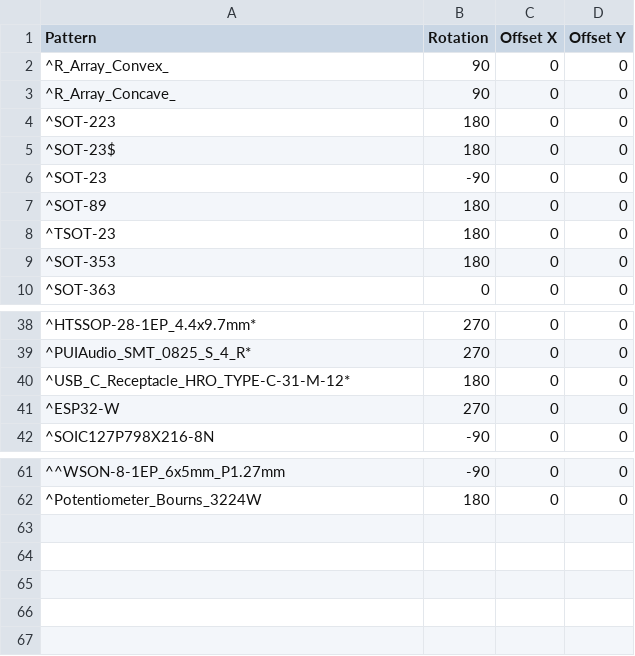
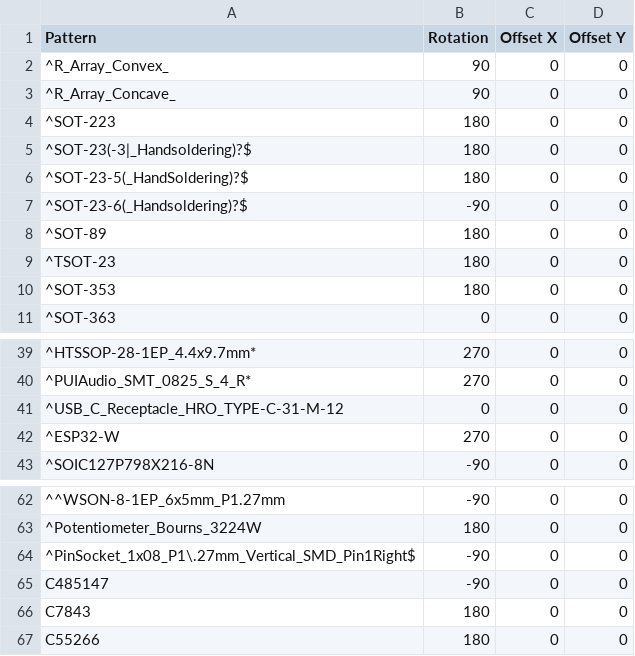
Before and after one commit to somebox/pcb-kit, a CSV file: pcbkit/data/jlc/corrections.csv, drawn as a sheet; only a part is shown, gaps mark what is left out.

```diff
--- a/pcbkit/data/jlc/corrections.csv
+++ b/pcbkit/data/jlc/corrections.csv
@@ -4,4 +4,5 @@ Pattern,Rotation,Offset X,Offset Y
 ^SOT-223,180,0,0
-^SOT-23$,180,0,0
-^SOT-23,-90,0,0
+^SOT-23(-3|_Handsoldering)?$,180,0,0
+^SOT-23-5(_HandSoldering)?$,180,0,0
+^SOT-23-6(_Handsoldering)?$,-90,0,0
 ^SOT-89,180,0,0
@@ -39,3 +40,3 @@ Pattern,Rotation,Offset X,Offset Y
 ^PUIAudio_SMT_0825_S_4_R*,270,0,0
-^USB_C_Receptacle_HRO_TYPE-C-31-M-12*,180,0,0
+^USB_C_Receptacle_HRO_TYPE-C-31-M-12,0,0,0
 ^ESP32-W,270,0,0
@@ -62 +63,5 @@ Pattern,Rotation,Offset X,Offset Y
 ^Potentiometer_Bourns_3224W,180,0,0
+^PinSocket_1x08_P1\.27mm_Vertical_SMD_Pin1Right$,-90,0,0
+C485147,-90,0,0
+C7843,180,0,0
+C55266,180,0,0
```
Also changed, not shown: 2 other files.
